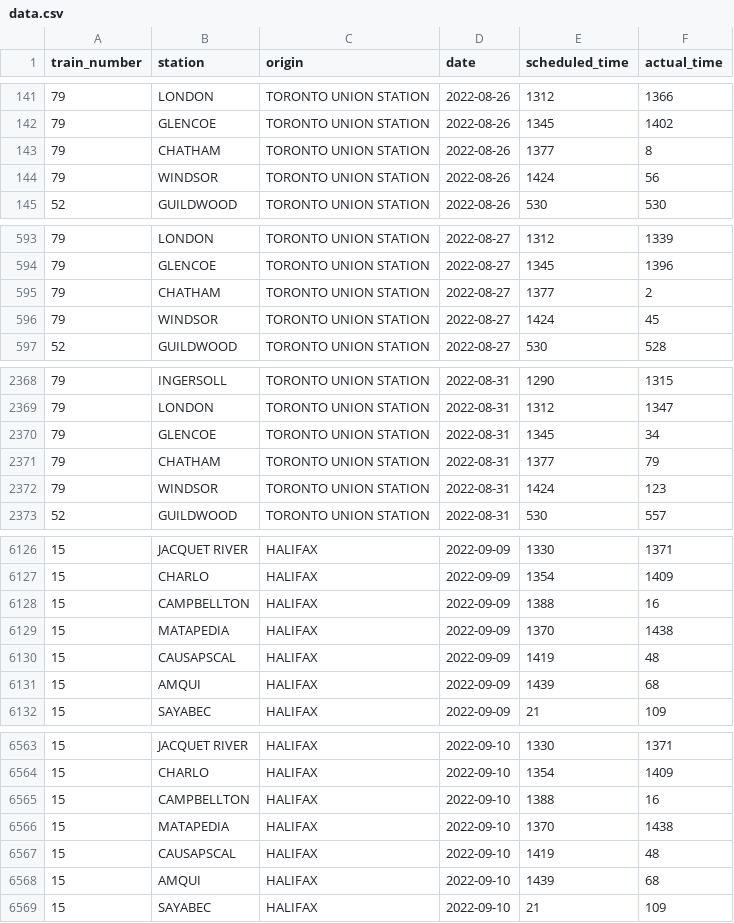
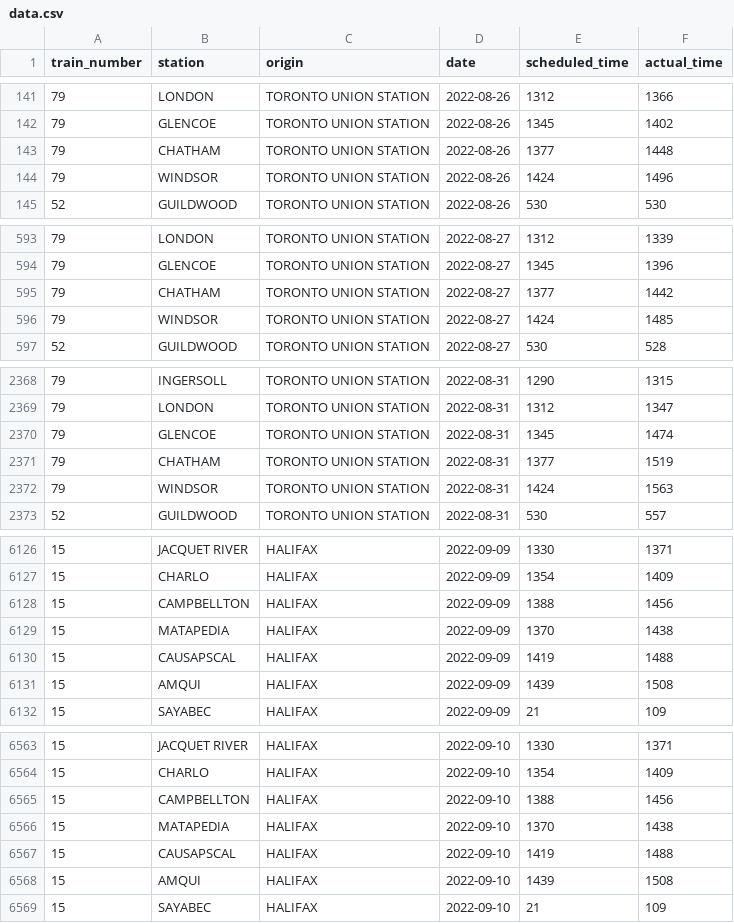
Before and after one commit to wginsberg/how-late-is-via-rail, a CSV file: data.csv, drawn as a sheet; only a part is shown, gaps mark what is left out; the diff covers the shown part only.

Commit message:
normalize after-midnight times in historical data

```diff
--- a/data.csv
+++ b/data.csv
@@ -142,4 +142,4 @@ train_number,station,origin,date,scheduled_time,actual_time
 79,GLENCOE,TORONTO UNION STATION,2022-08-26,1345,1402
-79,CHATHAM,TORONTO UNION STATION,2022-08-26,1377,8
-79,WINDSOR,TORONTO UNION STATION,2022-08-26,1424,56
+79,CHATHAM,TORONTO UNION STATION,2022-08-26,1377,1448
+79,WINDSOR,TORONTO UNION STATION,2022-08-26,1424,1496
 52,GUILDWOOD,TORONTO UNION STATION,2022-08-26,530,530
@@ -594,4 +594,4 @@ train_number,station,origin,date,scheduled_time,actual_time
 79,GLENCOE,TORONTO UNION STATION,2022-08-27,1345,1396
-79,CHATHAM,TORONTO UNION STATION,2022-08-27,1377,2
-79,WINDSOR,TORONTO UNION STATION,2022-08-27,1424,45
+79,CHATHAM,TORONTO UNION STATION,2022-08-27,1377,1442
+79,WINDSOR,TORONTO UNION STATION,2022-08-27,1424,1485
 52,GUILDWOOD,TORONTO UNION STATION,2022-08-27,530,528
@@ -2369,5 +2369,5 @@ train_number,station,origin,date,scheduled_time,actual_time
 79,LONDON,TORONTO UNION STATION,2022-08-31,1312,1347
-79,GLENCOE,TORONTO UNION STATION,2022-08-31,1345,34
-79,CHATHAM,TORONTO UNION STATION,2022-08-31,1377,79
-79,WINDSOR,TORONTO UNION STATION,2022-08-31,1424,123
+79,GLENCOE,TORONTO UNION STATION,2022-08-31,1345,1474
+79,CHATHAM,TORONTO UNION STATION,2022-08-31,1377,1519
+79,WINDSOR,TORONTO UNION STATION,2022-08-31,1424,1563
 52,GUILDWOOD,TORONTO UNION STATION,2022-08-31,530,557
@@ -6127,6 +6127,6 @@ train_number,station,origin,date,scheduled_time,actual_time
 15,CHARLO,HALIFAX,2022-09-09,1354,1409
-15,CAMPBELLTON,HALIFAX,2022-09-09,1388,16
+15,CAMPBELLTON,HALIFAX,2022-09-09,1388,1456
 15,MATAPEDIA,HALIFAX,2022-09-09,1370,1438
-15,CAUSAPSCAL,HALIFAX,2022-09-09,1419,48
-15,AMQUI,HALIFAX,2022-09-09,1439,68
+15,CAUSAPSCAL,HALIFAX,2022-09-09,1419,1488
+15,AMQUI,HALIFAX,2022-09-09,1439,1508
 15,SAYABEC,HALIFAX,2022-09-09,21,109
@@ -6564,6 +6564,6 @@ train_number,station,origin,date,scheduled_time,actual_time
 15,CHARLO,HALIFAX,2022-09-10,1354,1409
-15,CAMPBELLTON,HALIFAX,2022-09-10,1388,16
+15,CAMPBELLTON,HALIFAX,2022-09-10,1388,1456
 15,MATAPEDIA,HALIFAX,2022-09-10,1370,1438
-15,CAUSAPSCAL,HALIFAX,2022-09-10,1419,48
-15,AMQUI,HALIFAX,2022-09-10,1439,68
+15,CAUSAPSCAL,HALIFAX,2022-09-10,1419,1488
+15,AMQUI,HALIFAX,2022-09-10,1439,1508
 15,SAYABEC,HALIFAX,2022-09-10,21,109
```
Also changed, not shown: 72 edited cells elsewhere in this file.
